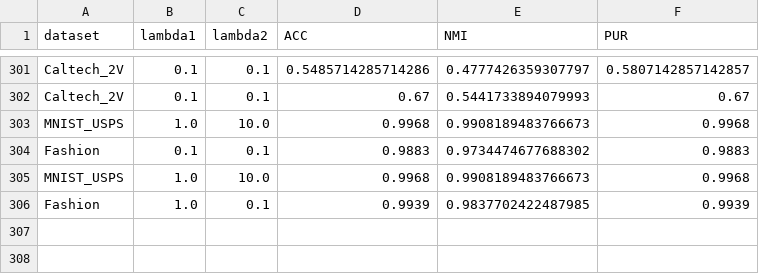
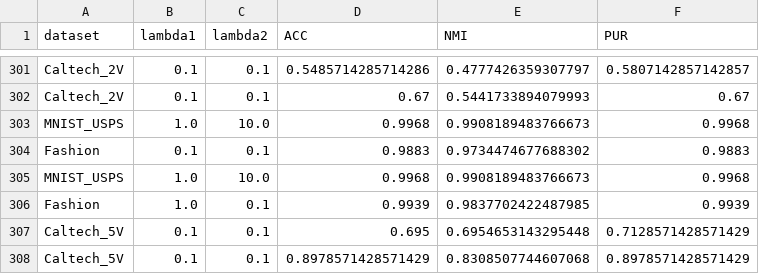
Before and after one commit to LouisDong95/BDCL, a CSV file: results/result.csv, drawn as a sheet; only a part is shown, gaps mark what is left out; the diff names each change by its address in the sheet, - before the commit and + after, or states it on an @@ line.

```diff
--- a/results/result.csv
+++ b/results/result.csv
+row 307: Caltech_5V | 0.1 | 0.1 | 0.695 | 0.6954653143295448 | 0.7128571428571429
+row 308: Caltech_5V | 0.1 | 0.1 | 0.8978571428571429 | 0.8308507744607068 | 0.8978571428571429
```
Also changed, not shown: 6 other files.
